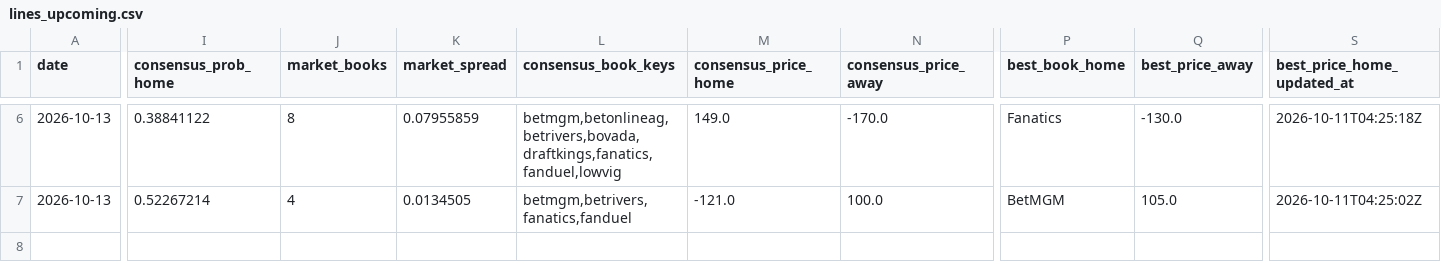
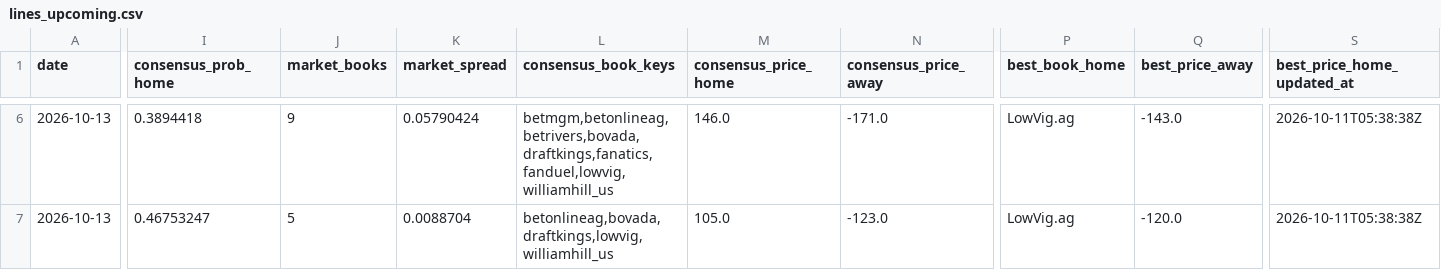
Before and after one commit to joshuakingsland/claude-diamond, a CSV file: data/lines_upcoming.csv, drawn as a sheet; only a part is shown, gaps mark what is left out; the diff covers the shown part only; the diff names each change by its address in the sheet, - before the commit and + after, or states it on an @@ line.

```diff
--- a/data/lines_upcoming.csv
+++ b/data/lines_upcoming.csv
-I6 (consensus_prob_home): 0.38841122
+I6 (consensus_prob_home): 0.3894418
-J6 (market_books): 8
+J6 (market_books): 9
-K6 (market_spread): 0.07955859
+K6 (market_spread): 0.05790424
-L6 (consensus_book_keys): betmgm,betonlineag,betrivers,bovada,draftkings,fanatics,fanduel,lowvig
+L6 (consensus_book_keys): betmgm,betonlineag,betrivers,bovada,draftkings,fanatics,fanduel,lowvig,williamhill_us
-M6 (consensus_price_home): 149.0
+M6 (consensus_price_home): 146.0
-N6 (consensus_price_away): -170.0
+N6 (consensus_price_away): -171.0
-P6 (best_book_home): Fanatics
+P6 (best_book_home): LowVig.ag
-Q6 (best_price_away): -130.0
+Q6 (best_price_away): -143.0
-S6 (best_price_home_updated_at): 2026-10-11T04:25:18Z
+S6 (best_price_home_updated_at): 2026-10-11T05:38:38Z
-I7 (consensus_prob_home): 0.52267214
+I7 (consensus_prob_home): 0.46753247
-J7 (market_books): 4
+J7 (market_books): 5
-K7 (market_spread): 0.0134505
+K7 (market_spread): 0.0088704
-L7 (consensus_book_keys): betmgm,betrivers,fanatics,fanduel
+L7 (consensus_book_keys): betonlineag,bovada,draftkings,lowvig,williamhill_us
-M7 (consensus_price_home): -121.0
+M7 (consensus_price_home): 105.0
-N7 (consensus_price_away): 100.0
+N7 (consensus_price_away): -123.0
-P7 (best_book_home): BetMGM
+P7 (best_book_home): LowVig.ag
-Q7 (best_price_away): 105.0
+Q7 (best_price_away): -120.0
-S7 (best_price_home_updated_at): 2026-10-11T04:25:02Z
+S7 (best_price_home_updated_at): 2026-10-11T05:38:38Z
```
Also changed, not shown: 47 edited cells elsewhere in this file, 3 other files.
